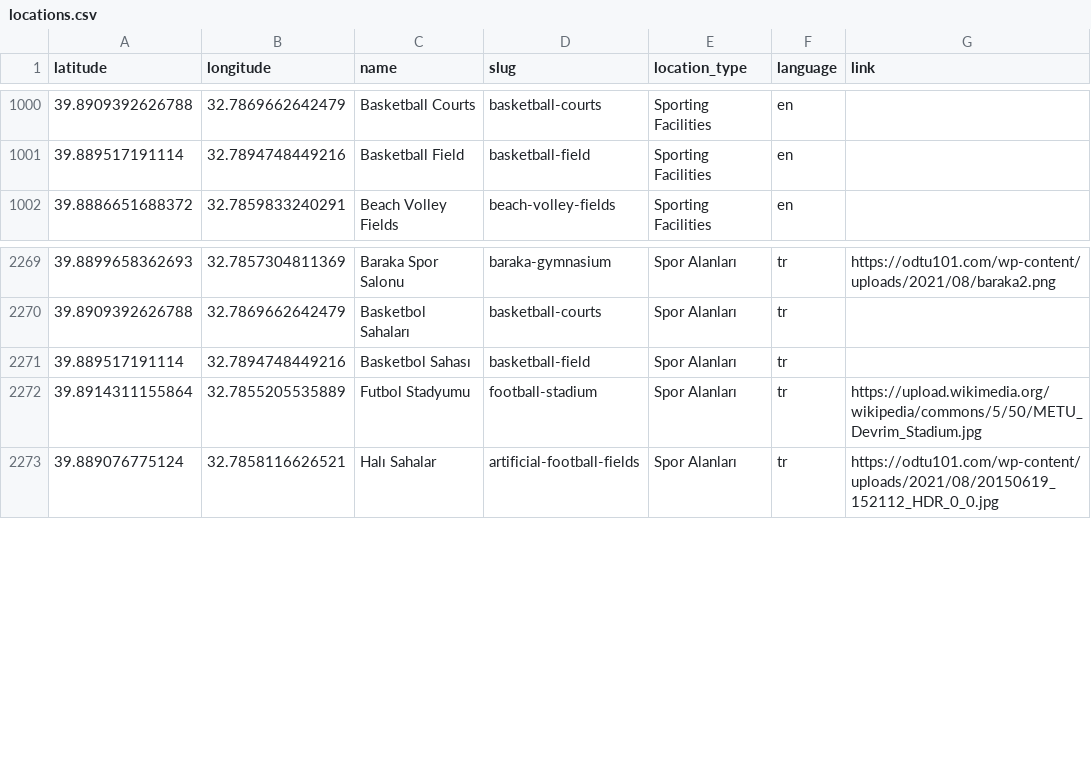
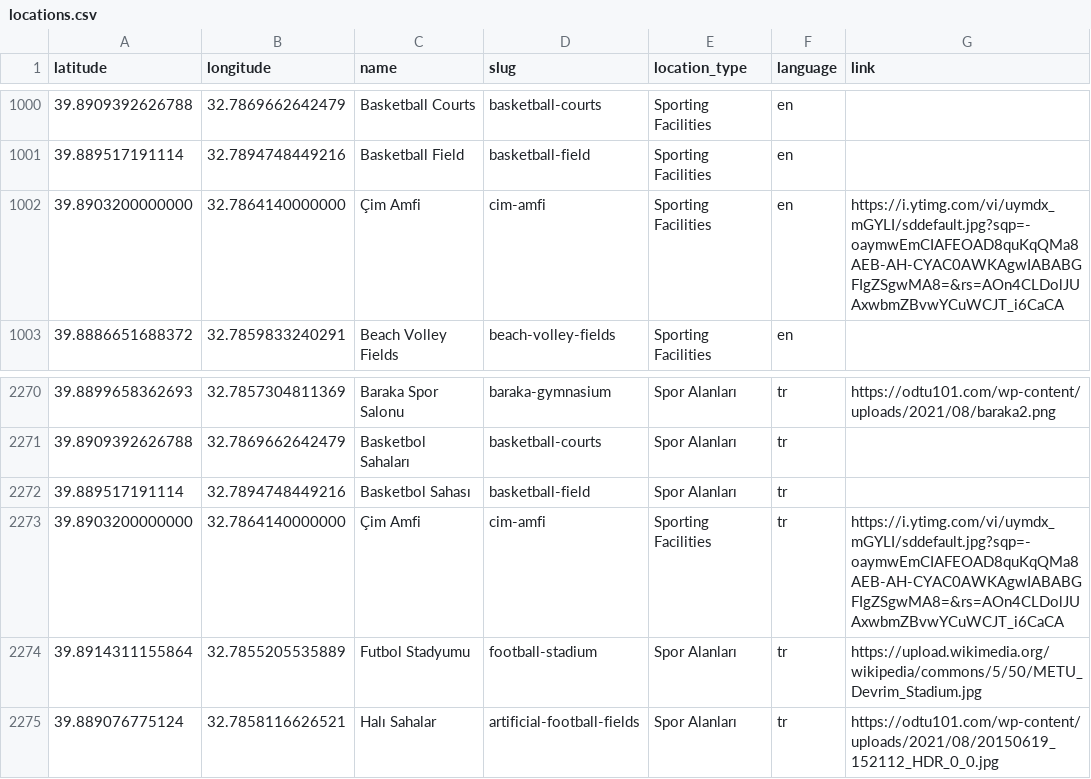
Before and after one commit to metuapp/metuapp-files, a CSV file: map_assets/locations.csv, drawn as a sheet; only a part is shown, gaps mark what is left out.

Commit message:
Add Çim Amfi location to locations.csv

```diff
--- a/map_assets/locations.csv
+++ b/map_assets/locations.csv
@@ -1001,2 +1001,3 @@ latitude,longitude,name,slug,location_type,language,link
 39.889517191114,32.7894748449216,Basketball Field,basketball-field,Sporting Facilities,en,
+39.8903200000000,32.7864140000000,Çim Amfi,cim-amfi,Sporting Facilities,en,https://i.ytimg.com/vi/uymdx_mGYLI/sddefault.jpg?sqp=-oaymwEmCIAFEOAD8quKqQMa8AEB-AH-CYAC0AWKAgwIABABGFIgZSgwMA8=&rs=AOn4CLDolJUAxwbmZBvwYCuWCJT_i6CaCA
 39.8886651688372,32.7859833240291,Beach Volley Fields,beach-volley-fields,Sporting Facilities,en,
@@ -2271,2 +2272,3 @@ latitude,longitude,name,slug,location_type,language,link
 39.889517191114,32.7894748449216,Basketbol Sahası,basketball-field,Spor Alanları,tr,
+39.8903200000000,32.7864140000000,Çim Amfi,cim-amfi,Sporting Facilities,tr,https://i.ytimg.com/vi/uymdx_mGYLI/sddefault.jpg?sqp=-oaymwEmCIAFEOAD8quKqQMa8AEB-AH-CYAC0AWKAgwIABABGFIgZSgwMA8=&rs=AOn4CLDolJUAxwbmZBvwYCuWCJT_i6CaCA
 39.8914311155864,32.7855205535889,Futbol Stadyumu,football-stadium,Spor Alanları,tr,https://upload.wikimedia.org/wikipedia/commons/5/50/METU_Devrim_Stadium.jpg
```
